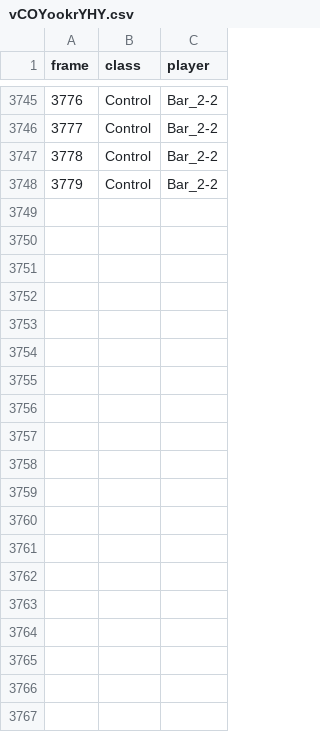
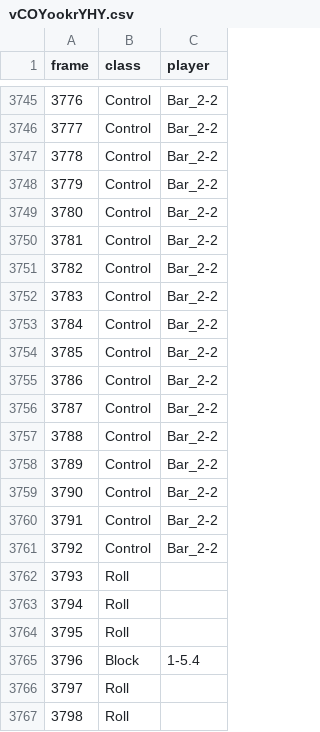
Before and after one commit to Og31330/FA_Dataset, a CSV file: csv/vCOYookrYHY.csv, drawn as a sheet; only a part is shown, gaps mark what is left out; the diff covers the shown part only; the diff names each change by its address in the sheet, - before the commit and + after, or states it on an @@ line.

Commit message:
Upload du fichier vCOYookrYHY.csv

```diff
--- a/csv/vCOYookrYHY.csv
+++ b/csv/vCOYookrYHY.csv
+row 3749: 3780 | Control | Bar_2-2
+row 3750: 3781 | Control | Bar_2-2
+row 3751: 3782 | Control | Bar_2-2
+row 3752: 3783 | Control | Bar_2-2
+row 3753: 3784 | Control | Bar_2-2
+row 3754: 3785 | Control | Bar_2-2
+row 3755: 3786 | Control | Bar_2-2
+row 3756: 3787 | Control | Bar_2-2
+row 3757: 3788 | Control | Bar_2-2
+row 3758: 3789 | Control | Bar_2-2
+row 3759: 3790 | Control | Bar_2-2
+row 3760: 3791 | Control | Bar_2-2
+row 3761: 3792 | Control | Bar_2-2
+row 3762: 3793 | Roll
+row 3763: 3794 | Roll
+row 3764: 3795 | Roll
+row 3765: 3796 | Block | 1-5.4
+row 3766: 3797 | Roll
+row 3767: 3798 | Roll
```
Also changed, not shown: 11 added rows elsewhere in this file.
